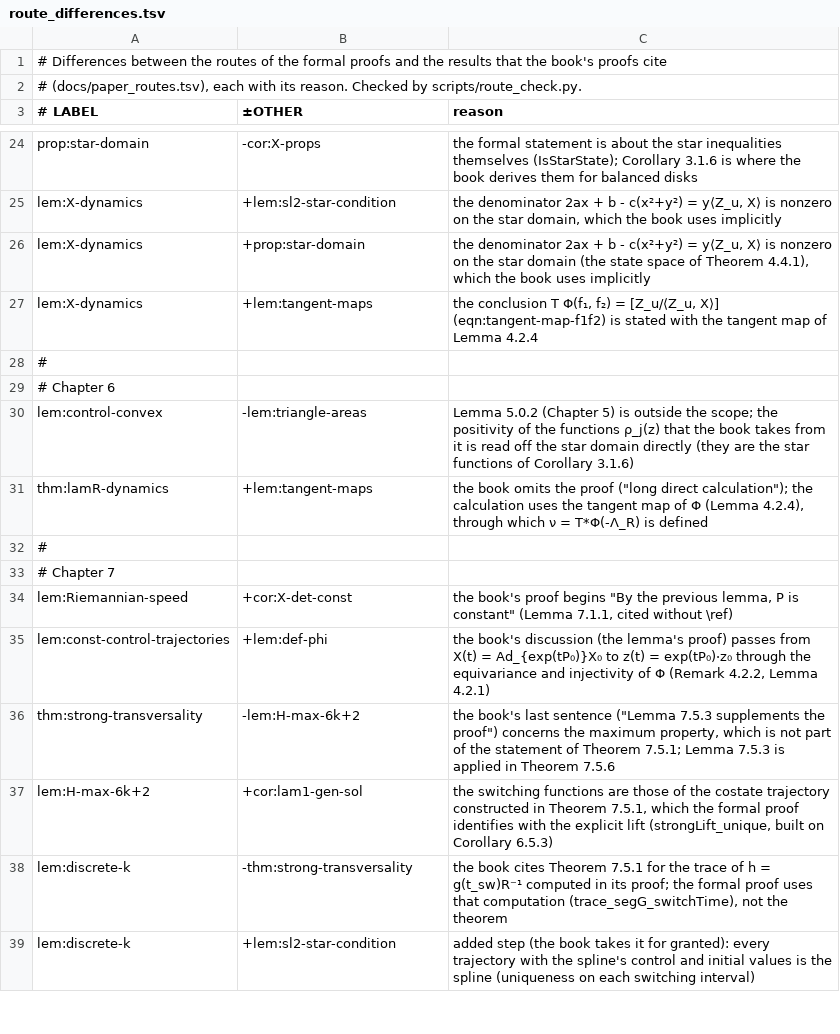
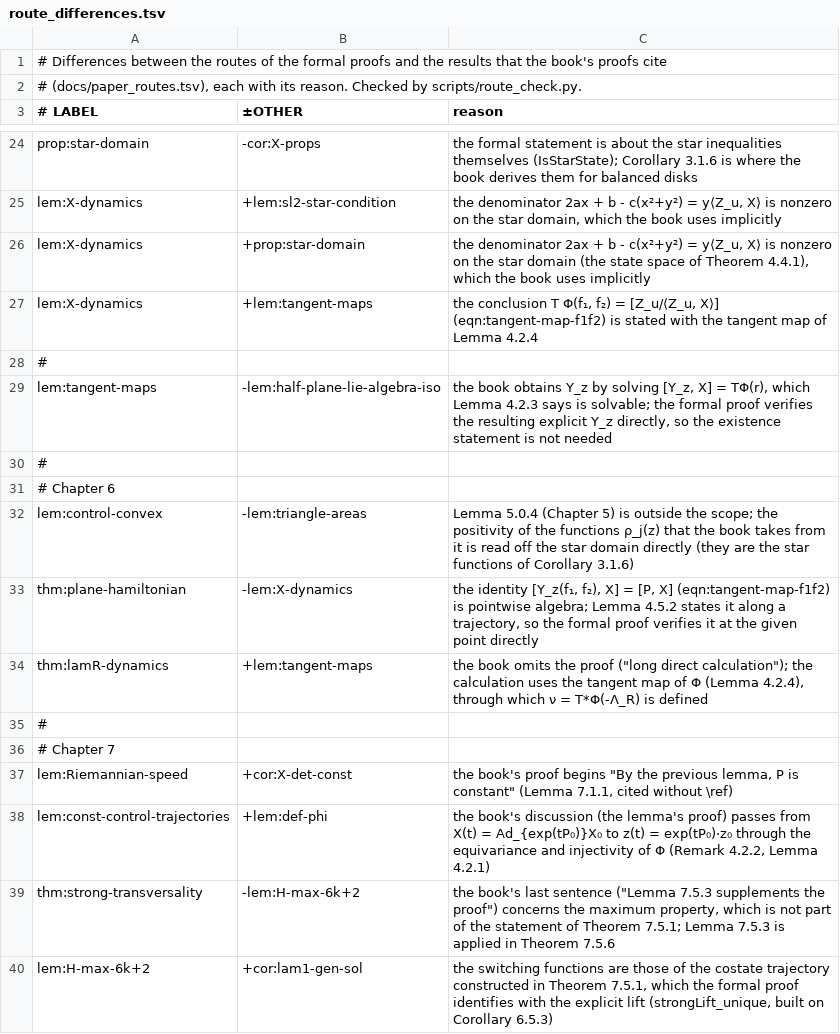
Before and after one commit to vltanh/lean4-smoothed-polygon, a TSV file: docs/route_differences.tsv, drawn as a sheet; only a part is shown, gaps mark what is left out; the shorter side is filled out with more unchanged rows.

```diff
--- a/docs/route_differences.tsv
+++ b/docs/route_differences.tsv
@@ -28,4 +28,7 @@ lem:X-dynamics	+lem:tangent-maps	the conclusion T Φ(f₁, f₂) = [Z_u/⟨Z_u,
 #
+lem:tangent-maps	-lem:half-plane-lie-algebra-iso	the book obtains Y_z by solving [Y_z, X] = TΦ(r), which Lemma 4.2.3 says is solvable; the formal proof verifies the resulting explicit Y_z directly, so the existence statement is not needed
+#
 # Chapter 6
-lem:control-convex	-lem:triangle-areas	Lemma 5.0.2 (Chapter 5) is outside the scope; the positivity of the functions ρ_j(z) that the book takes from it is read off the star domain directly (they are the star functions of Corollary 3.1.6)
+lem:control-convex	-lem:triangle-areas	Lemma 5.0.4 (Chapter 5) is outside the scope; the positivity of the functions ρ_j(z) that the book takes from it is read off the star domain directly (they are the star functions of Corollary 3.1.6)
+thm:plane-hamiltonian	-lem:X-dynamics	the identity [Y_z(f₁, f₂), X] = [P, X] (eqn:tangent-map-f1f2) is pointwise algebra; Lemma 4.5.2 states it along a trajectory, so the formal proof verifies it at the given point directly
 thm:lamR-dynamics	+lem:tangent-maps	the book omits the proof ("long direct calculation"); the calculation uses the tangent map of Φ (Lemma 4.2.4), through which ν = T*Φ(-Λ_R) is defined
```
Also changed, not shown: docs/paper_routes.tsv, 5 other files.
